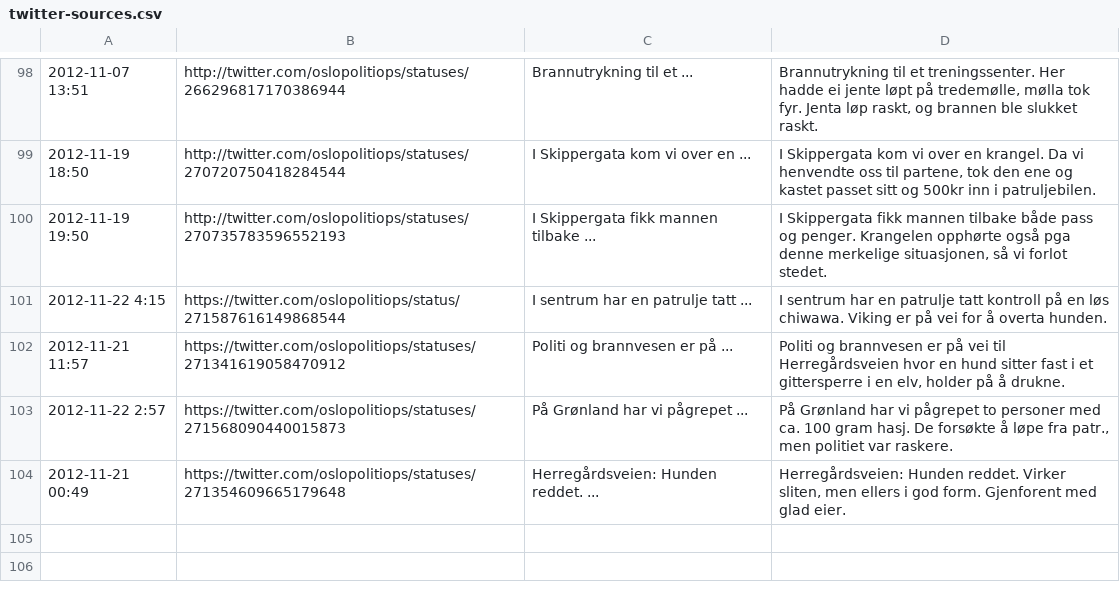
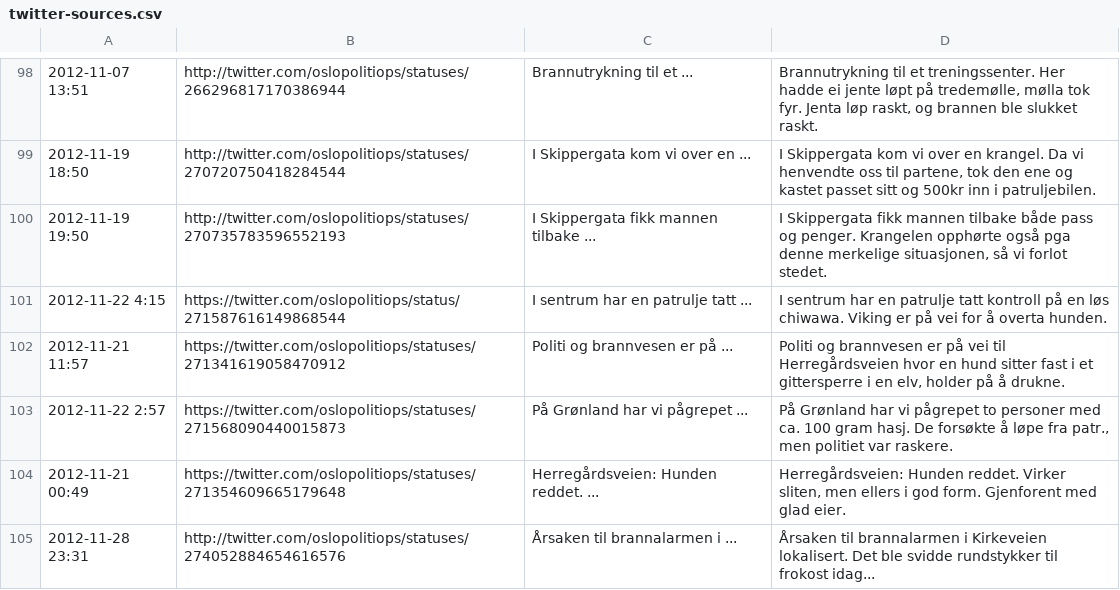
Before and after one commit to oslopolitimoro/oslopolitimoro.github.com, a CSV file: tools/twitter-sources.csv, drawn as a sheet; only a part is shown, gaps mark what is left out; the diff names each change by its address in the sheet, - before the commit and + after, or states it on an @@ line.

```diff
--- a/tools/twitter-sources.csv
+++ b/tools/twitter-sources.csv
+row 105: 2012-11-28 23:31 | http://twitter.com/oslopolitiops/statuses/274052884654616576 | Årsaken til brannalarmen i ... | Årsaken til brannalarmen i Kirkeveien lokalisert. Det ble svidde rundstykker til frokost idag...
```
Also changed, not shown: 1 other file.
